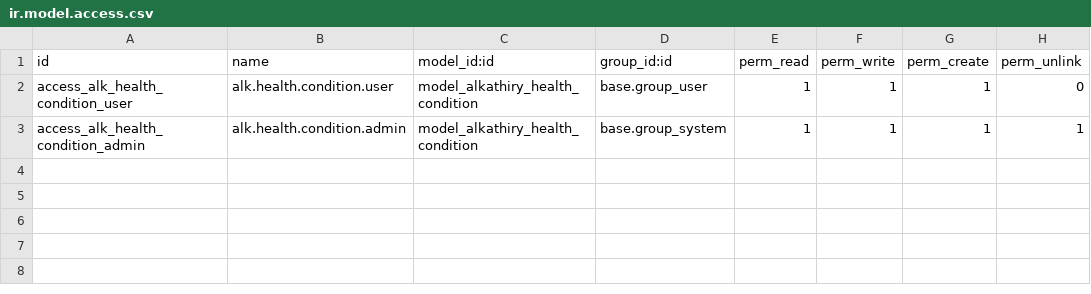
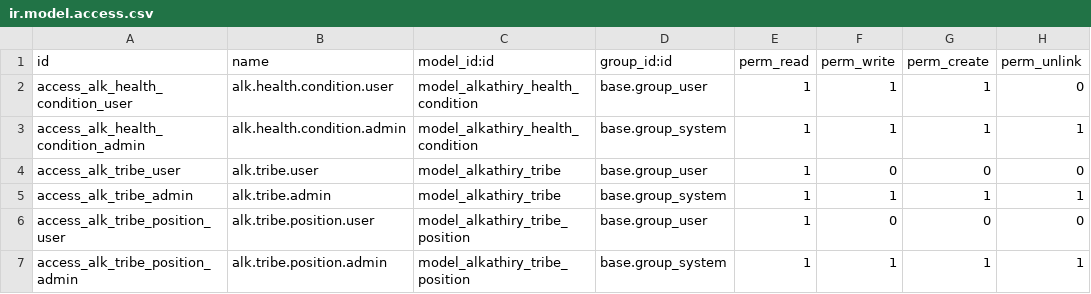
Before and after one commit to Neeo-w/OpenSPP2, a CSV file: alkathiry_base/security/ir.model.access.csv, drawn as a sheet.

```diff
--- a/alkathiry_base/security/ir.model.access.csv
+++ b/alkathiry_base/security/ir.model.access.csv
@@ -3 +3,5 @@ access_alk_health_condition_user,alk.health.condition.user,model_alkathiry_healt
 access_alk_health_condition_admin,alk.health.condition.admin,model_alkathiry_health_condition,base.group_system,1,1,1,1
+access_alk_tribe_user,alk.tribe.user,model_alkathiry_tribe,base.group_user,1,0,0,0
+access_alk_tribe_admin,alk.tribe.admin,model_alkathiry_tribe,base.group_system,1,1,1,1
+access_alk_tribe_position_user,alk.tribe.position.user,model_alkathiry_tribe_position,base.group_user,1,0,0,0
+access_alk_tribe_position_admin,alk.tribe.position.admin,model_alkathiry_tribe_position,base.group_system,1,1,1,1
```
Also changed, not shown: 21 other files.
